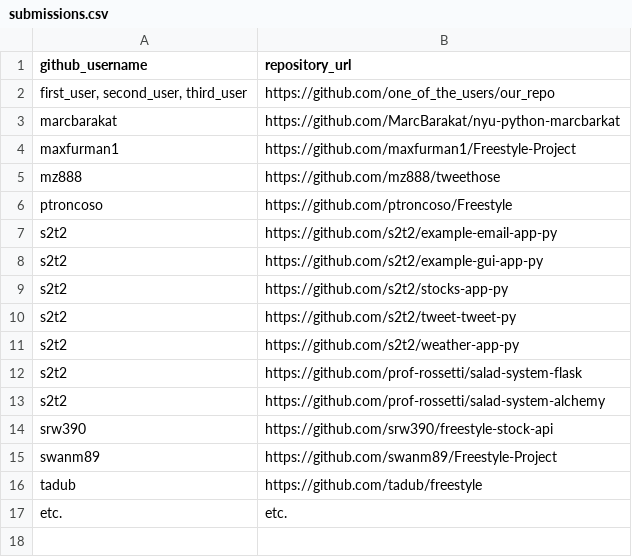
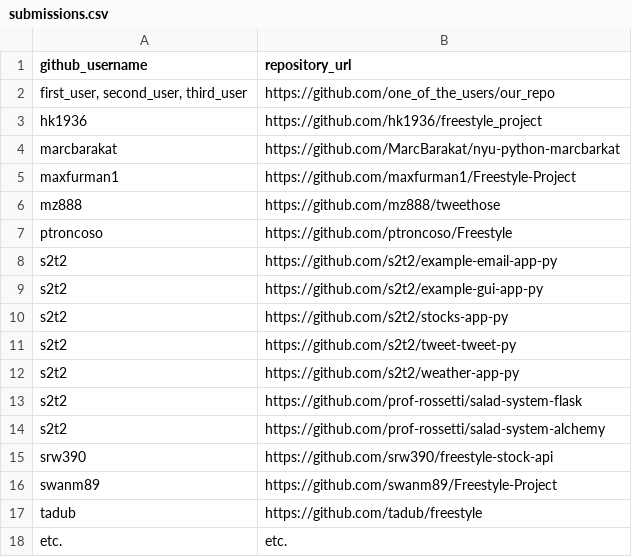
Before and after one commit to prof-rossetti/nyu-info-2335-201706, a CSV file: projects/freestyle/submissions.csv, drawn as a sheet.

Commit message:
Update submission file for freestyle project

```diff
--- a/projects/freestyle/submissions.csv
+++ b/projects/freestyle/submissions.csv
@@ -2,2 +2,3 @@ github_username, repository_url
 "first_user, second_user, third_user", https://github.com/one_of_the_users/our_repo
+hk1936, https://github.com/hk1936/freestyle_project
 marcbarakat, https://github.com/MarcBarakat/nyu-python-marcbarkat
```
